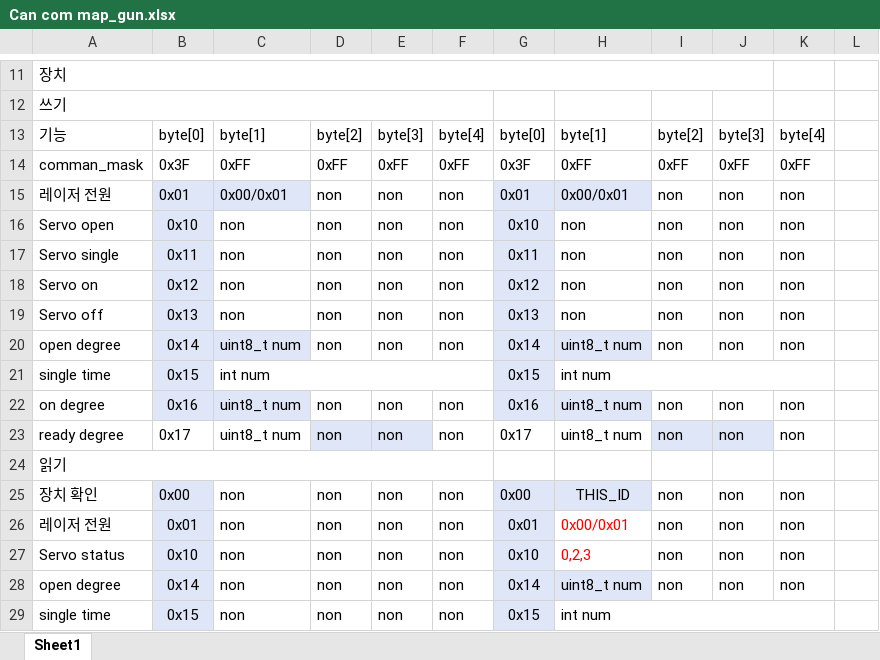
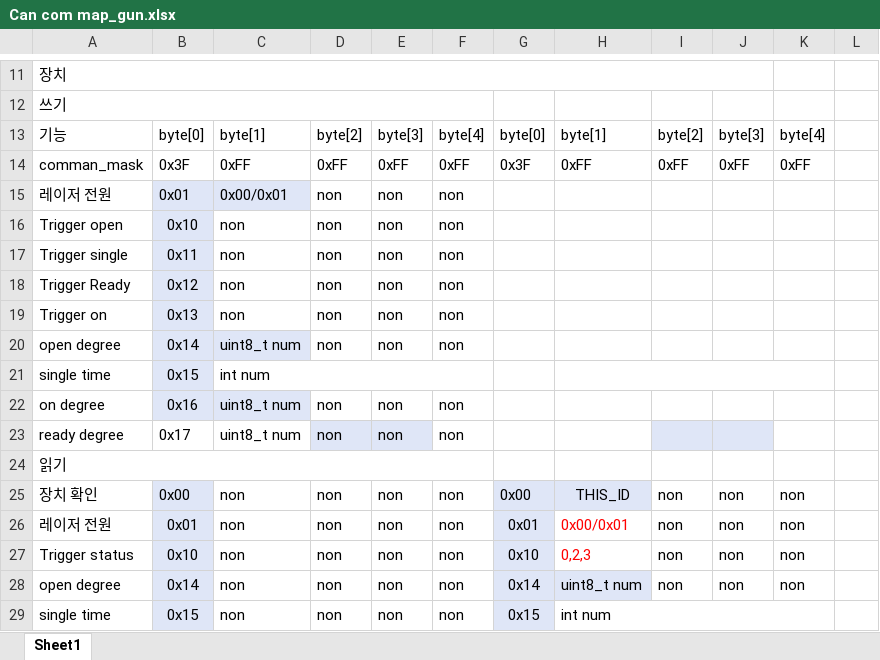
Before and after one commit to JhiWhoonKang/TUK-GraduationTeam-ws, an Excel workbook: gun/Can com map_gun.xlsx, sheet Sheet1, drawn as a sheet; only a part is shown, gaps mark what is left out; values as stored, in another font and other column widths than the file's, no borders; removed rows and columns are numbered as before the commit, all else as after; the diff covers the shown part only; the diff names each change by its address in the sheet, - before the commit and + after, or states it on an @@ line.

```diff
--- a/gun/Can com map_gun.xlsx (sheet Sheet1)
+++ b/gun/Can com map_gun.xlsx (sheet Sheet1)
-G15: 0x01
+G15: (empty)
-G15:H15 fill: #DFE6F7
+G15:H15 fill: none
-H15: 0x00/0x01
+H15: (empty)
-I15: non
+I15: (empty)
-J15: non
+J15: (empty)
-K15: non
+K15: (empty)
-row 16: Servo open | 0x10 | non | non | non | non | 0x10 | non | non | non | non
-row 17: Servo single | 0x11 | non | non | non | non | 0x11 | non | non | non | non
-row 18: Servo on | 0x12 | non | non | non | non | 0x12 | non | non | non | non
-row 19: Servo off | 0x13 | non | non | non | non | 0x13 | non | non | non | non
+row 16: Trigger open | 0x10 | non | non | non | non
+row 17: Trigger single | 0x11 | non | non | non | non
+row 18: Trigger Ready | 0x12 | non | non | non | non
+row 19: Trigger on | 0x13 | non | non | non | non
-G20: 0x14
+G20: (empty)
-G20:H20 fill: #DFE6F7
+G20:H20 fill: none
-H20: uint8_t num
+H20: (empty)
-I20: non
+I20: (empty)
-J20: non
+J20: (empty)
-K20: non
+K20: (empty)
-G21: 0x15
+G21: (empty)
-G21 fill: #DFE6F7
+G21 fill: none
-H21: int num
+H21: (empty)
-G22: 0x16
+G22: (empty)
-G22:H22 fill: #DFE6F7
+G22:H22 fill: none
-H22:H23: uint8_t num
+H22:H23: (empty)
-I22:I23: non
+I22:I23: (empty)
-J22:J23: non
+J22:J23: (empty)
-K22:K23: non
+K22:K23: (empty)
-G23: 0x17
+G23: (empty)
-A27: Servo status
+A27: Trigger status
```
Also changed, not shown: 34 edited cells and cell formats elsewhere in this sheet, 6 other files.
